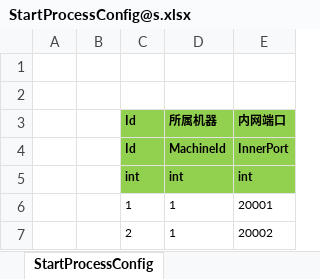
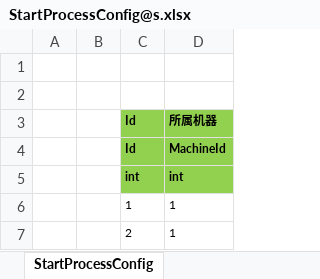
Before and after one commit to egametang/ET, an Excel workbook: Unity/Assets/Config/Excel/StartConfig/Release/StartProcessConfig@s.xlsx, sheet StartProcessConfig, drawn as a sheet; values as stored, in another font and other column widths than the file's, no borders; the diff names each change by its address in the sheet, - before the commit and + after, or states it on an @@ line.

Commit message:
Net纤程改成配置到StartSceneConfig中，每个进程必须配置一个Net纤程

```diff
--- a/Unity/Assets/Config/Excel/StartConfig/Release/StartProcessConfig@s.xlsx (sheet StartProcessConfig)
+++ b/Unity/Assets/Config/Excel/StartConfig/Release/StartProcessConfig@s.xlsx (sheet StartProcessConfig)
-column E, rows 3-7: 内网端口 | InnerPort | int | 20001 | 20002
```
Also changed, not shown: Unity/Assets/Config/Excel/StartConfig/Benchmark/StartProcessConfig@s.xlsx, Unity/Assets/Config/Excel/StartConfig/Benchmark/StartSceneConfig@s.xlsx, 54 other files.
